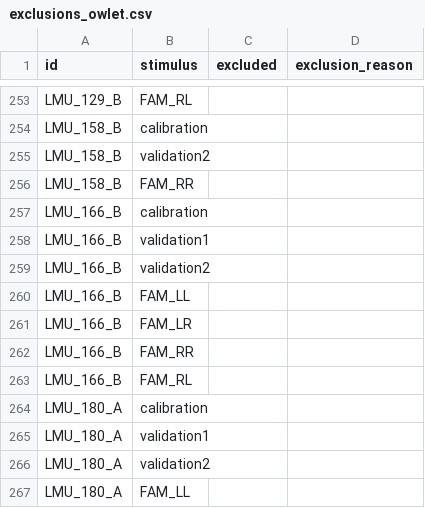
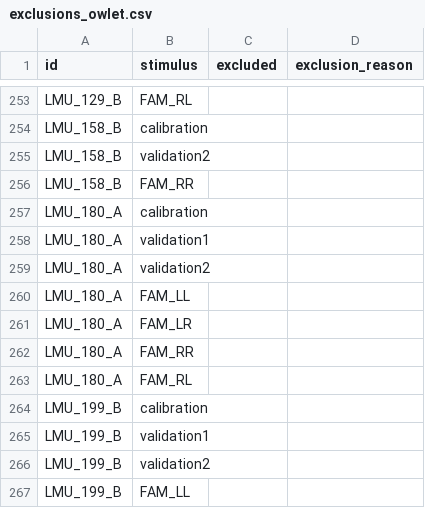
Before and after one commit to adriansteffan/psychology-thesis, a CSV file: preprocessing/exclusion_example/exclusions_owlet.csv, drawn as a sheet; only a part is shown, gaps mark what is left out; the shorter side is filled out with more unchanged rows; the diff names each change by its address in the sheet, - before the commit and + after, or states it on an @@ line.

```diff
--- a/preprocessing/exclusion_example/exclusions_owlet.csv
+++ b/preprocessing/exclusion_example/exclusions_owlet.csv
-row 257: LMU_166_B | calibration
-row 258: LMU_166_B | validation1
-row 259: LMU_166_B | validation2
-row 260: LMU_166_B | FAM_LL
-row 261: LMU_166_B | FAM_LR
-row 262: LMU_166_B | FAM_RR
-row 263: LMU_166_B | FAM_RL
```
Also changed, not shown: preprocessing/exclusion_example/_exclusions_general.csv, preprocessing/exclusion_example/exclusions_icatcher.csv, 3 other files.
